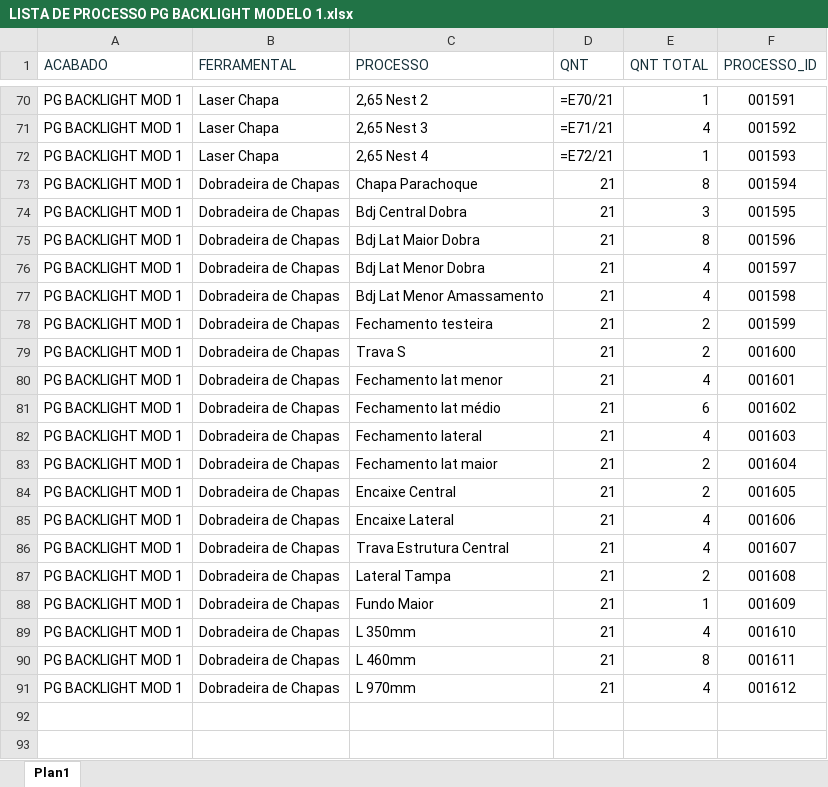
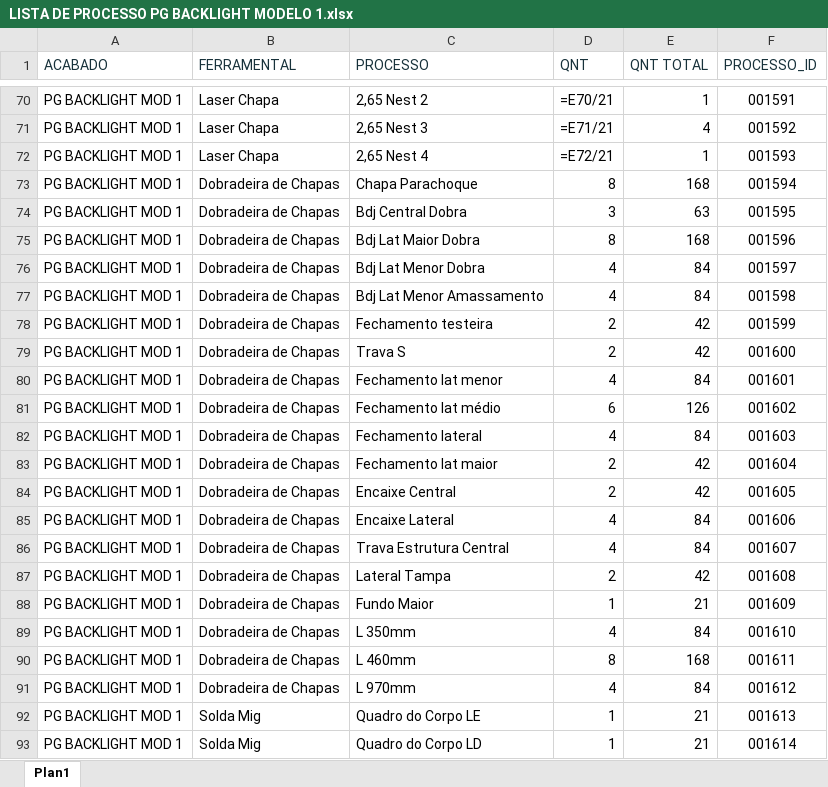
Before and after one commit to XicoMartins/PROJETOS-PAINEL-PRODUCAO-IA, an Excel workbook: planilhas/LISTA DE PROCESSO PG BACKLIGHT MODELO 1.xlsx, sheet Plan1, drawn as a sheet; only a part is shown, gaps mark what is left out; values as stored, in another font and other column widths than the file's, no borders; formulas without a stored value are shown as written; the diff covers the shown part only; the diff names each change by its address in the sheet, - before the commit and + after, or states it on an @@ line.

Commit message:
Automatiza 1 arquivo(s) de processos no painel

```diff
--- a/planilhas/LISTA DE PROCESSO PG BACKLIGHT MODELO 1.xlsx (sheet Plan1)
+++ b/planilhas/LISTA DE PROCESSO PG BACKLIGHT MODELO 1.xlsx (sheet Plan1)
-D73 (QNT): 21
+D73 (QNT): 8
-E73 (QNT TOTAL): 8
+E73 (QNT TOTAL): 168
-D74 (QNT): 21
+D74 (QNT): 3
-E74 (QNT TOTAL): 3
+E74 (QNT TOTAL): 63
-D75 (QNT): 21
+D75 (QNT): 8
-E75 (QNT TOTAL): 8
+E75 (QNT TOTAL): 168
-D76:D77 (QNT): 21
+D76:D77 (QNT): 4
-E76:E77 (QNT TOTAL): 4
+E76:E77 (QNT TOTAL): 84
-D78:D79 (QNT): 21
+D78:D79 (QNT): 2
-E78:E79 (QNT TOTAL): 2
+E78:E79 (QNT TOTAL): 42
-D80 (QNT): 21
+D80 (QNT): 4
-E80 (QNT TOTAL): 4
+E80 (QNT TOTAL): 84
-D81 (QNT): 21
+D81 (QNT): 6
-E81 (QNT TOTAL): 6
+E81 (QNT TOTAL): 126
-D82 (QNT): 21
+D82 (QNT): 4
-E82 (QNT TOTAL): 4
+E82 (QNT TOTAL): 84
-D83:D84 (QNT): 21
+D83:D84 (QNT): 2
-E83:E84 (QNT TOTAL): 2
+E83:E84 (QNT TOTAL): 42
-D85:D86 (QNT): 21
+D85:D86 (QNT): 4
-E85:E86 (QNT TOTAL): 4
+E85:E86 (QNT TOTAL): 84
-D87 (QNT): 21
+D87 (QNT): 2
-E87 (QNT TOTAL): 2
+E87 (QNT TOTAL): 42
-D88 (QNT): 21
+D88 (QNT): 1
-E88 (QNT TOTAL): 1
+E88 (QNT TOTAL): 21
-D89 (QNT): 21
+D89 (QNT): 4
-E89 (QNT TOTAL): 4
+E89 (QNT TOTAL): 84
-D90 (QNT): 21
+D90 (QNT): 8
-E90 (QNT TOTAL): 8
+E90 (QNT TOTAL): 168
-D91 (QNT): 21
+D91 (QNT): 4
-E91 (QNT TOTAL): 4
+E91 (QNT TOTAL): 84
+row 92: PG BACKLIGHT MOD 1 | Solda Mig | Quadro do Corpo LE | 1 | 21 | 001613
+row 93: PG BACKLIGHT MOD 1 | Solda Mig | Quadro do Corpo LD | 1 | 21 | 001614
```
Also changed, not shown: 16 added rows elsewhere in this sheet.
